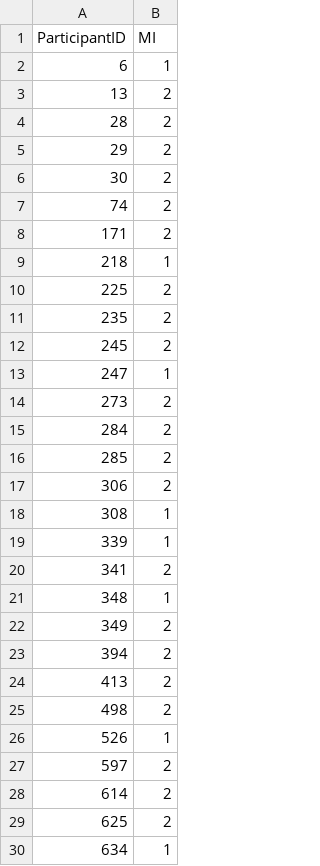
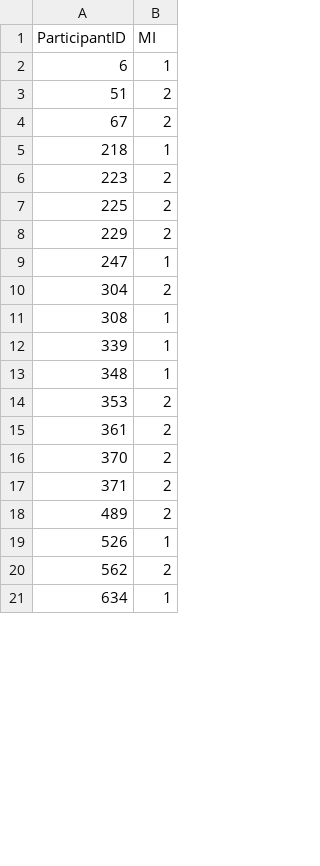
Before and after one commit to gmccannon/AML-MI-Data, a CSV file: regression_true_MI_Label.csv, drawn as a sheet; only a part is shown; the diff covers the shown part only.

```diff
--- a/regression_true_MI_Label.csv
+++ b/regression_true_MI_Label.csv
@@ -2,29 +2,20 @@ ParticipantID,MI
 6,1
-13,2
-28,2
-29,2
-30,2
-74,2
-171,2
+51,2
+67,2
 218,1
+223,2
 225,2
-235,2
-245,2
+229,2
 247,1
-273,2
-284,2
-285,2
-306,2
+304,2
 308,1
 339,1
-341,2
 348,1
-349,2
-394,2
-413,2
-498,2
+353,2
+361,2
+370,2
+371,2
+489,2
 526,1
-597,2
-614,2
-625,2
+562,2
 634,1
```
Also changed, not shown: 31 added rows, 22 removed rows and 55 edited cells elsewhere in this file, kNN_pred.csv, regression_pred.csv, 2 other files.
